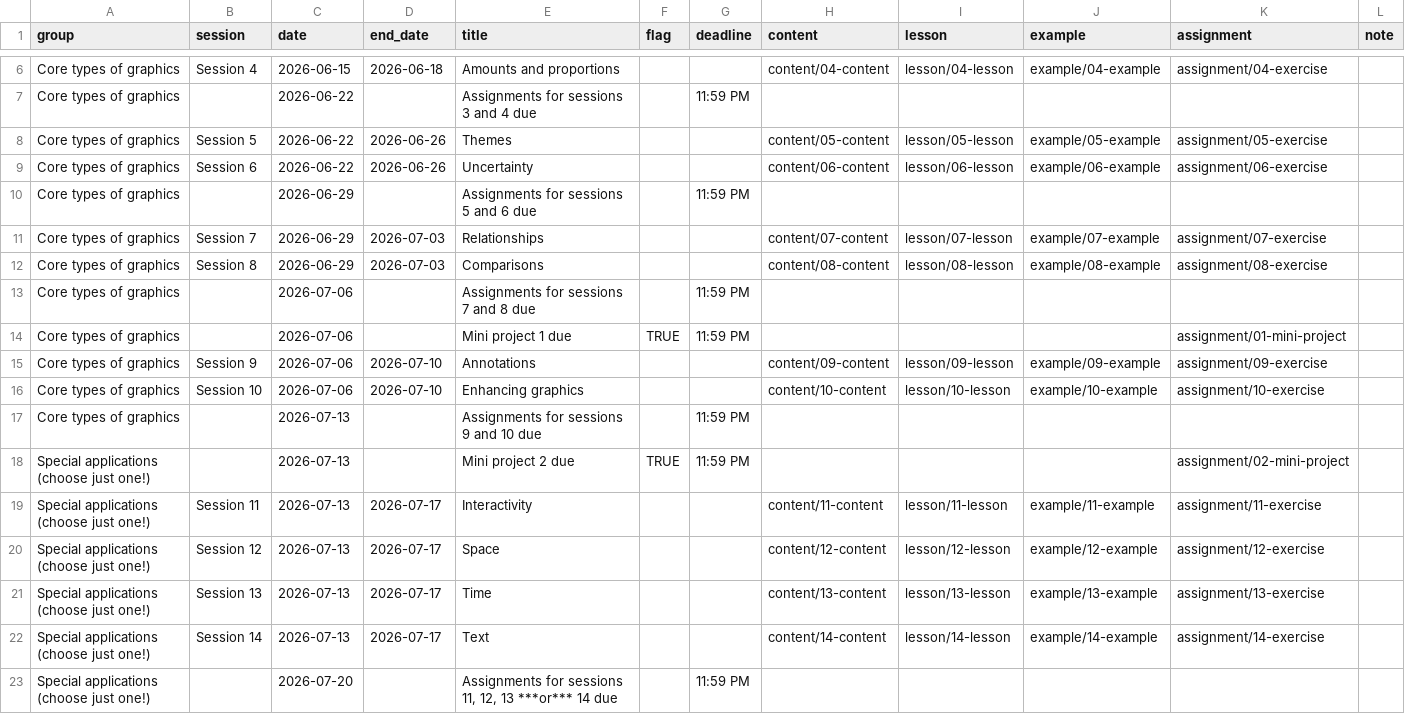
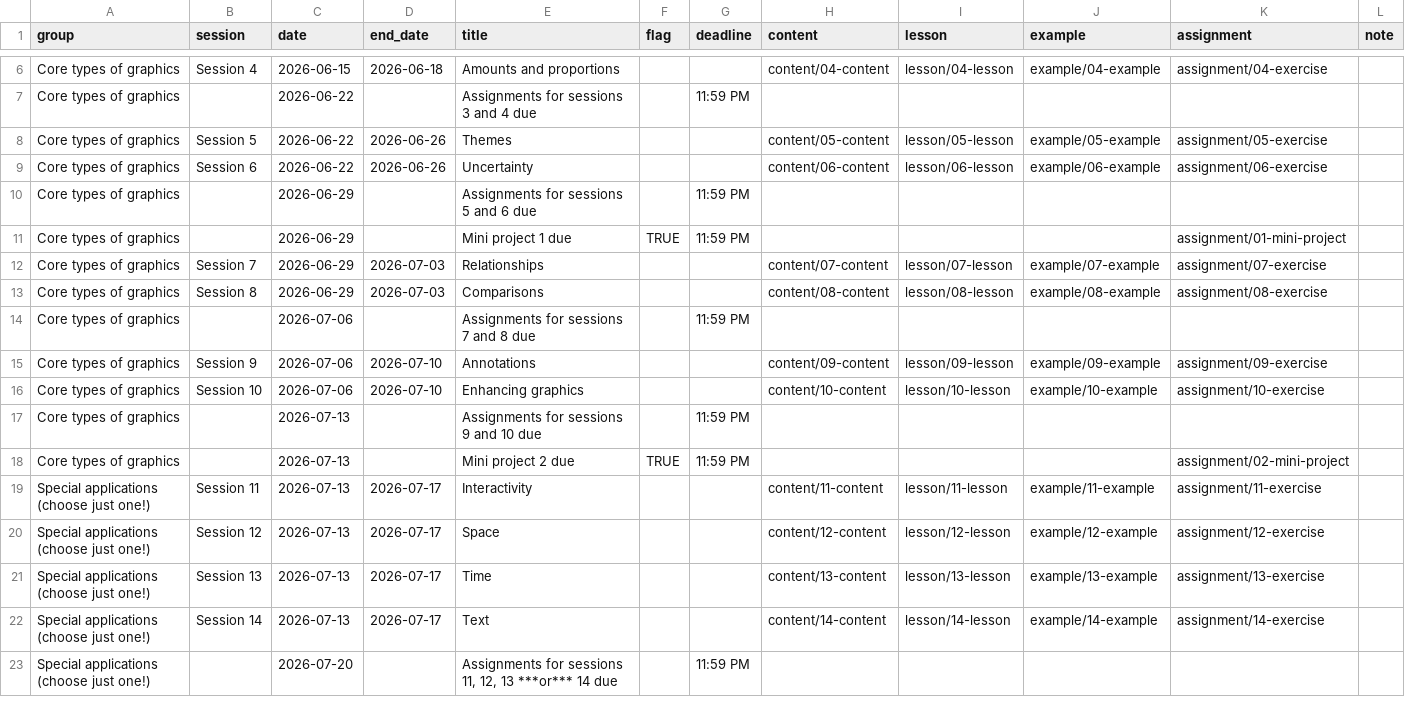
Before and after one commit to andrewheiss/datavizs26, a CSV file: data/schedule.csv, drawn as a sheet; only a part is shown, gaps mark what is left out.

Commit message:
Combine sessions 11–14

```diff
--- a/data/schedule.csv
+++ b/data/schedule.csv
@@ -10,2 +10,3 @@ Core types of graphics,Session 6,2026-06-22,2026-06-26,Uncertainty,,,content/06-
 Core types of graphics,,2026-06-29,,Assignments for sessions 5 and 6 due,,11:59 PM,,,,,
+Core types of graphics,,2026-06-29,,Mini project 1 due,TRUE,11:59 PM,,,,assignment/01-mini-project,
 Core types of graphics,Session 7,2026-06-29,2026-07-03,Relationships,,,content/07-content,lesson/07-lesson,example/07-example,assignment/07-exercise,
@@ -13,3 +14,2 @@ Core types of graphics,Session 8,2026-06-29,2026-07-03,Comparisons,,,content/08-
 Core types of graphics,,2026-07-06,,Assignments for sessions 7 and 8 due,,11:59 PM,,,,,
-Core types of graphics,,2026-07-06,,Mini project 1 due,TRUE,11:59 PM,,,,assignment/01-mini-project,
 Core types of graphics,Session 9,2026-07-06,2026-07-10,Annotations,,,content/09-content,lesson/09-lesson,example/09-example,assignment/09-exercise,
@@ -17,3 +17,3 @@ Core types of graphics,Session 10,2026-07-06,2026-07-10,Enhancing graphics,,,con
 Core types of graphics,,2026-07-13,,Assignments for sessions 9 and 10 due,,11:59 PM,,,,,
-Special applications (choose just one!),,2026-07-13,,Mini project 2 due,TRUE,11:59 PM,,,,assignment/02-mini-project,
+Core types of graphics,,2026-07-13,,Mini project 2 due,TRUE,11:59 PM,,,,assignment/02-mini-project,
 Special applications (choose just one!),Session 11,2026-07-13,2026-07-17,Interactivity,,,content/11-content,lesson/11-lesson,example/11-example,assignment/11-exercise,
```
Also changed, not shown: 18 other files.
